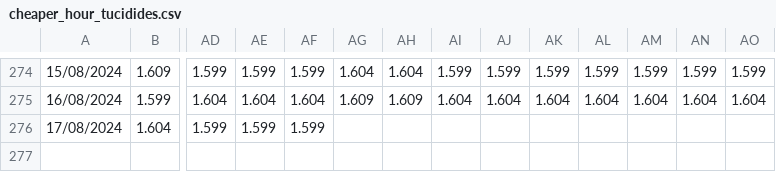
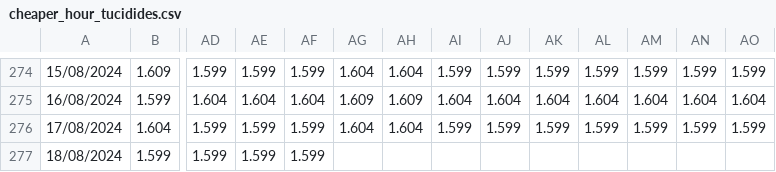
Before and after one commit to Pabloym/GasolinePrices, a CSV file: Data/cheaper_hour_tucidides.csv, drawn as a sheet; only a part is shown, gaps mark what is left out; rows hold the shown columns only; the diff names each change by its address in the sheet, - before the commit and + after, or states it on an @@ line.

```diff
--- a/Data/cheaper_hour_tucidides.csv
+++ b/Data/cheaper_hour_tucidides.csv
-AG276: (empty)
+AG276: 1.604
-AH276: (empty)
+AH276: 1.604
-AI276: (empty)
+AI276: 1.599
-AJ276: (empty)
+AJ276: 1.599
-AK276: (empty)
+AK276: 1.599
-AL276: (empty)
+AL276: 1.599
-AM276: (empty)
+AM276: 1.599
-AN276: (empty)
+AN276: 1.599
-AO276: (empty)
+AO276: 1.599
+row 277: 18/08/2024 | 1.599 | 1.599 | 1.599 | 1.599
```
Also changed, not shown: Data/prices.csv, 16 other files.
